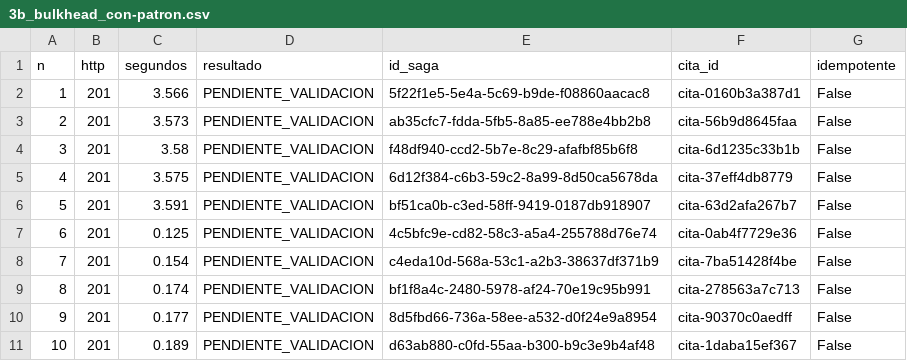
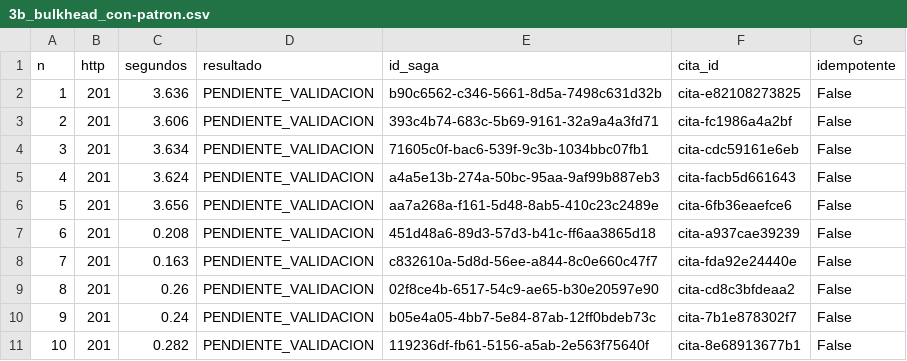
Before and after one commit to Xaiwu/blood-donation-resilient-saga, a CSV file: experimentos/evidencia/3b_bulkhead_con-patron.csv, drawn as a sheet; only a part is shown; the diff covers the shown part only.

Commit message:
docs(experimentos): actualizar evidencia con corrida sobre código final

```diff
--- a/experimentos/evidencia/3b_bulkhead_con-patron.csv
+++ b/experimentos/evidencia/3b_bulkhead_con-patron.csv
@@ -1,11 +1,11 @@
 n,http,segundos,resultado,id_saga,cita_id,idempotente
-1,201,3.566,PENDIENTE_VALIDACION,5f22f1e5-5e4a-5c69-b9de-f08860aacac8,cita-0160b3a387d1,False
-2,201,3.573,PENDIENTE_VALIDACION,ab35cfc7-fdda-5fb5-8a85-ee788e4bb2b8,cita-56b9d8645faa,False
-3,201,3.58,PENDIENTE_VALIDACION,f48df940-ccd2-5b7e-8c29-afafbf85b6f8,cita-6d1235c33b1b,False
-4,201,3.575,PENDIENTE_VALIDACION,6d12f384-c6b3-59c2-8a99-8d50ca5678da,cita-37eff4db8779,False
-5,201,3.591,PENDIENTE_VALIDACION,bf51ca0b-c3ed-58ff-9419-0187db918907,cita-63d2afa267b7,False
-6,201,0.125,PENDIENTE_VALIDACION,4c5bfc9e-cd82-58c3-a5a4-255788d76e74,cita-0ab4f7729e36,False
-7,201,0.154,PENDIENTE_VALIDACION,c4eda10d-568a-53c1-a2b3-38637df371b9,cita-7ba51428f4be,False
-8,201,0.174,PENDIENTE_VALIDACION,bf1f8a4c-2480-5978-af24-70e19c95b991,cita-278563a7c713,False
-9,201,0.177,PENDIENTE_VALIDACION,8d5fbd66-736a-58ee-a532-d0f24e9a8954,cita-90370c0aedff,False
-10,201,0.189,PENDIENTE_VALIDACION,d63ab880-c0fd-55aa-b300-b9c3e9b4af48,cita-1daba15ef367,False
+1,201,3.636,PENDIENTE_VALIDACION,b90c6562-c346-5661-8d5a-7498c631d32b,cita-e82108273825,False
+2,201,3.606,PENDIENTE_VALIDACION,393c4b74-683c-5b69-9161-32a9a4a3fd71,cita-fc1986a4a2bf,False
+3,201,3.634,PENDIENTE_VALIDACION,71605c0f-bac6-539f-9c3b-1034bbc07fb1,cita-cdc59161e6eb,False
+4,201,3.624,PENDIENTE_VALIDACION,a4a5e13b-274a-50bc-95aa-9af99b887eb3,cita-facb5d661643,False
+5,201,3.656,PENDIENTE_VALIDACION,aa7a268a-f161-5d48-8ab5-410c23c2489e,cita-6fb36eaefce6,False
+6,201,0.208,PENDIENTE_VALIDACION,451d48a6-89d3-57d3-b41c-ff6aa3865d18,cita-a937cae39239,False
+7,201,0.163,PENDIENTE_VALIDACION,c832610a-5d8d-56ee-a844-8c0e660c47f7,cita-fda92e24440e,False
+8,201,0.26,PENDIENTE_VALIDACION,02f8ce4b-6517-54c9-ae65-b30e20597e90,cita-cd8c3bfdeaa2,False
+9,201,0.24,PENDIENTE_VALIDACION,b05e4a05-4bb7-5e84-87ab-12ff0bdeb73c,cita-7b1e878302f7,False
+10,201,0.282,PENDIENTE_VALIDACION,119236df-fb61-5156-a5ab-2e563f75640f,cita-8e68913677b1,False
```
Also changed, not shown: 155 edited cells elsewhere in this file, experimentos/evidencia/1_feliz.csv, experimentos/evidencia/2_compensacion.csv, 8 other files.
